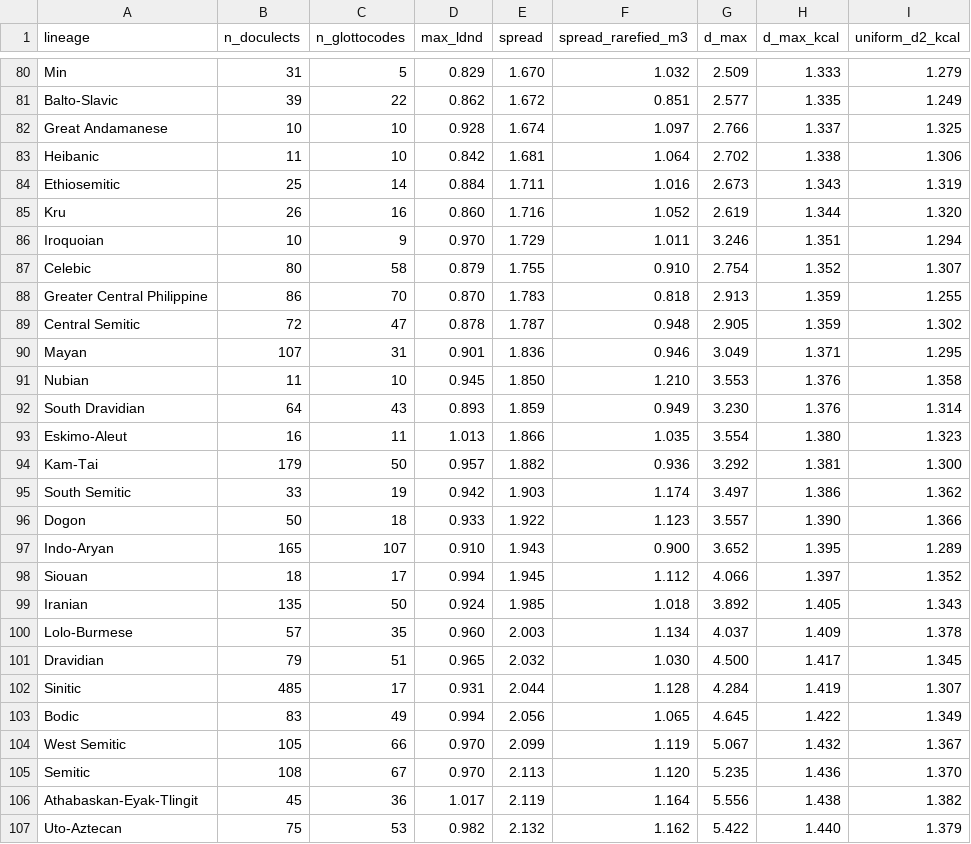
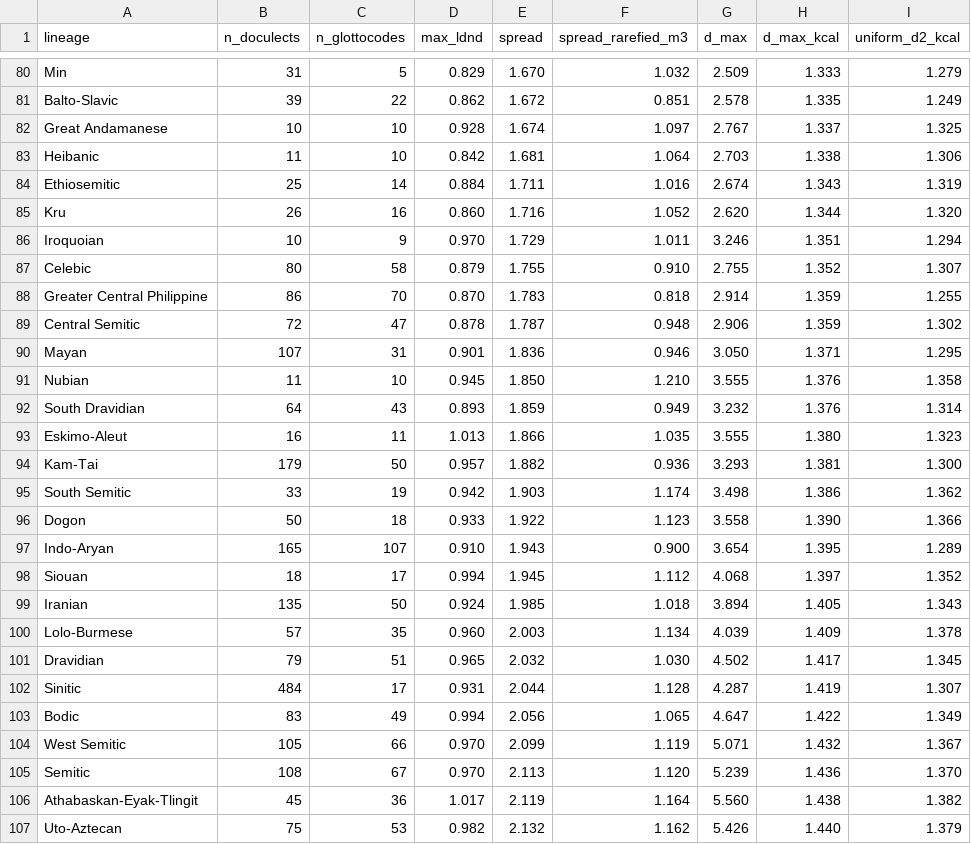
Before and after one commit to iwsfutcmd/lingustic-diversity, a CSV file: results/summary.csv, drawn as a sheet; only a part is shown, gaps mark what is left out; the diff covers the shown part only; the diff names each change by its address in the sheet, - before the commit and + after, or states it on an @@ line.

```diff
--- a/results/summary.csv
+++ b/results/summary.csv
-G81 (d_max): 2.577
+G81 (d_max): 2.578
-G82 (d_max): 2.766
+G82 (d_max): 2.767
-G83 (d_max): 2.702
+G83 (d_max): 2.703
-G84 (d_max): 2.673
+G84 (d_max): 2.674
-G85 (d_max): 2.619
+G85 (d_max): 2.620
-G87 (d_max): 2.754
+G87 (d_max): 2.755
-G88 (d_max): 2.913
+G88 (d_max): 2.914
-G89 (d_max): 2.905
+G89 (d_max): 2.906
-G90 (d_max): 3.049
+G90 (d_max): 3.050
-G91 (d_max): 3.553
+G91 (d_max): 3.555
-G92 (d_max): 3.230
+G92 (d_max): 3.232
-G93 (d_max): 3.554
+G93 (d_max): 3.555
-G94 (d_max): 3.292
+G94 (d_max): 3.293
-G95 (d_max): 3.497
+G95 (d_max): 3.498
-G96 (d_max): 3.557
+G96 (d_max): 3.558
-G97 (d_max): 3.652
+G97 (d_max): 3.654
-G98 (d_max): 4.066
+G98 (d_max): 4.068
-G99 (d_max): 3.892
+G99 (d_max): 3.894
-G100 (d_max): 4.037
+G100 (d_max): 4.039
-G101 (d_max): 4.500
+G101 (d_max): 4.502
-B102 (n_doculects): 485
+B102 (n_doculects): 484
-G102 (d_max): 4.284
+G102 (d_max): 4.287
-G103 (d_max): 4.645
+G103 (d_max): 4.647
-G104 (d_max): 5.067
+G104 (d_max): 5.071
-G105 (d_max): 5.235
+G105 (d_max): 5.239
-G106 (d_max): 5.556
+G106 (d_max): 5.560
-G107 (d_max): 5.422
+G107 (d_max): 5.426
```
Also changed, not shown: 2 added rows, 2 removed rows and 50 edited cells elsewhere in this file, results/ldnd_Tuu.tsv, results/ldnd_Yue.tsv, 4 other files.
